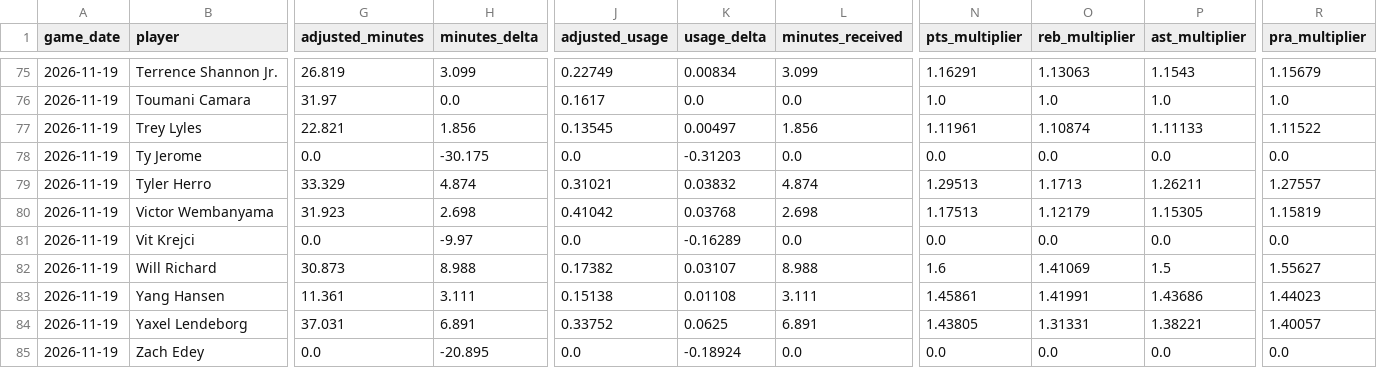
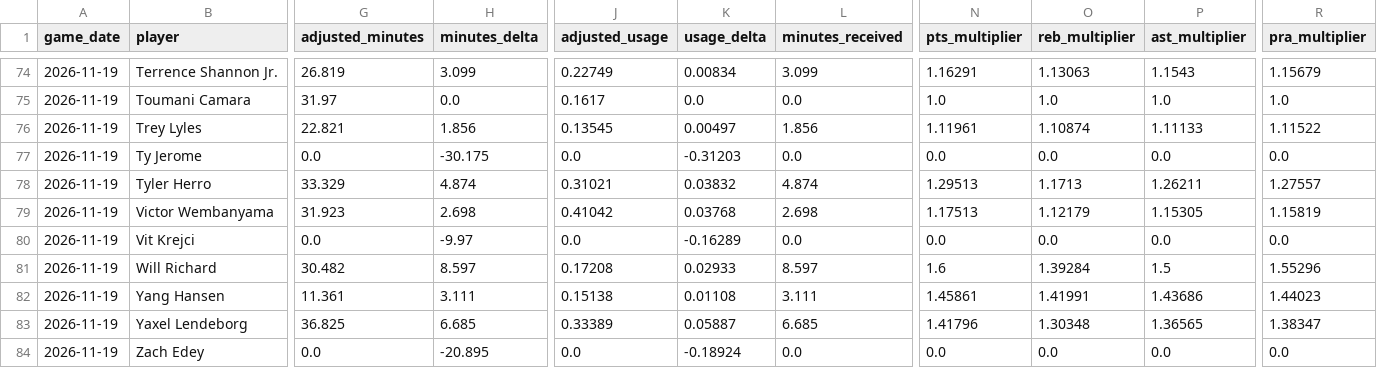
Before and after one commit to bigtyme2k3/Nba-model, a CSV file: data/raw/opportunity_adjustments_2026-11-19.csv, drawn as a sheet; only a part is shown, gaps mark what is left out; addresses are those after the commit; the diff covers the shown part only; the diff names each change by its address in the sheet, - before the commit and + after, or states it on an @@ line.

```diff
--- a/data/raw/opportunity_adjustments_2026-11-19.csv
+++ b/data/raw/opportunity_adjustments_2026-11-19.csv
-G81 (adjusted_minutes): 30.873
+G81 (adjusted_minutes): 30.482
-H81 (minutes_delta): 8.988
+H81 (minutes_delta): 8.597
-J81 (adjusted_usage): 0.17382
+J81 (adjusted_usage): 0.17208
-K81 (usage_delta): 0.03107
+K81 (usage_delta): 0.02933
-L81 (minutes_received): 8.988
+L81 (minutes_received): 8.597
-O81 (reb_multiplier): 1.41069
+O81 (reb_multiplier): 1.39284
-R81 (pra_multiplier): 1.55627
+R81 (pra_multiplier): 1.55296
-G83 (adjusted_minutes): 37.031
+G83 (adjusted_minutes): 36.825
-H83 (minutes_delta): 6.891
+H83 (minutes_delta): 6.685
-J83 (adjusted_usage): 0.33752
+J83 (adjusted_usage): 0.33389
-K83 (usage_delta): 0.0625
+K83 (usage_delta): 0.05887
-L83 (minutes_received): 6.891
+L83 (minutes_received): 6.685
-N83 (pts_multiplier): 1.43805
+N83 (pts_multiplier): 1.41796
-O83 (reb_multiplier): 1.31331
+O83 (reb_multiplier): 1.30348
-P83 (ast_multiplier): 1.38221
+P83 (ast_multiplier): 1.36565
-R83 (pra_multiplier): 1.40057
+R83 (pra_multiplier): 1.38347
```
Also changed, not shown: 1 removed row and 70 edited cells elsewhere in this file, data/raw/injuries_2026-11-19.csv, data/raw/injuries_today.csv, 24 other files.
